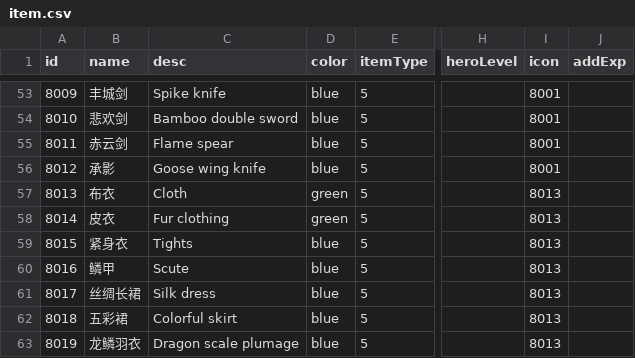
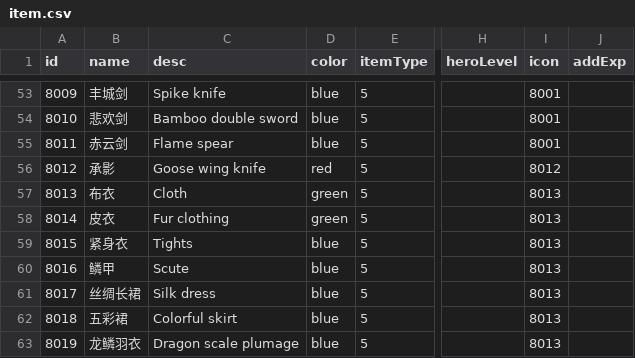
Before and after one commit to PenpenLi/sanguotafang, a CSV file: Assets/Resources/data/item.csv, drawn as a sheet; only a part is shown, gaps mark what is left out; the diff names each change by its address in the sheet, - before the commit and + after, or states it on an @@ line.

```diff
--- a/Assets/Resources/data/item.csv
+++ b/Assets/Resources/data/item.csv
-D56 (color): blue
+D56 (color): red
-I56 (icon): 8001
+I56 (icon): 8012
```
Also changed, not shown: 15 other files.
